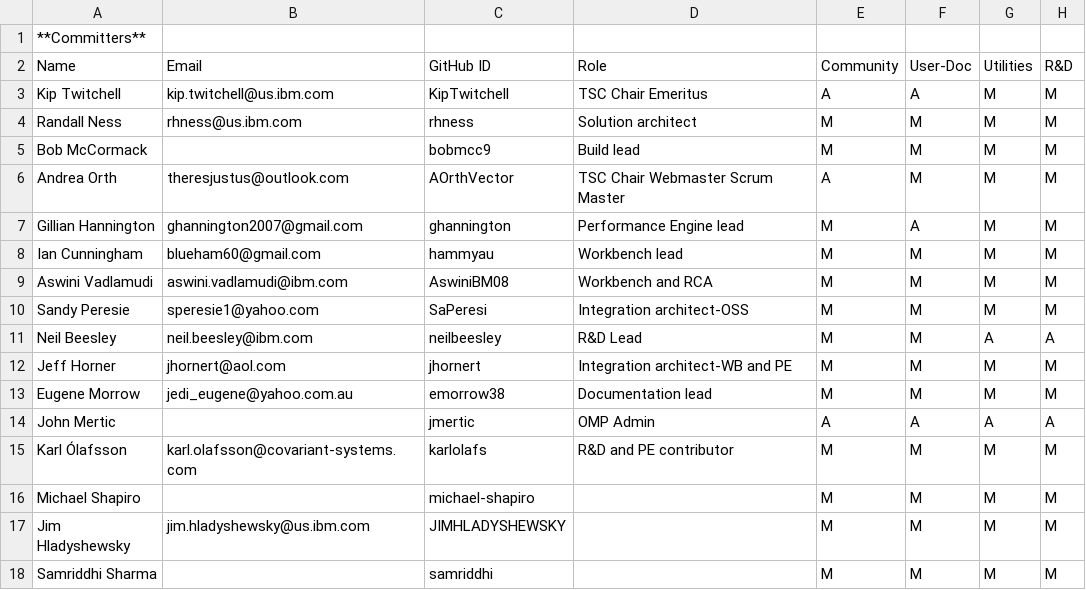
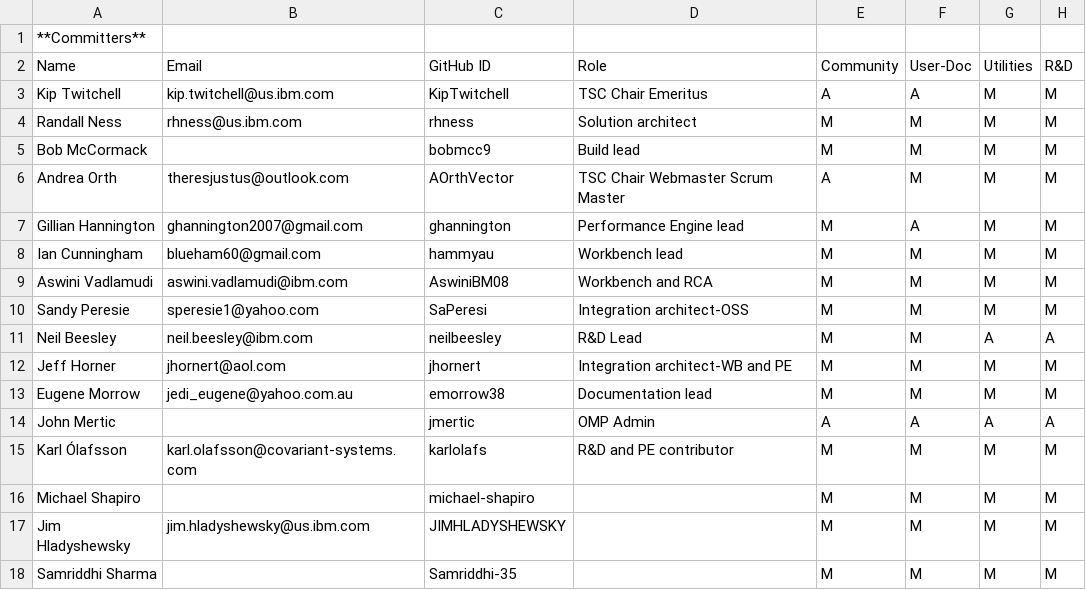
Before and after one commit to genevaers/Community, a CSV file: COMMITTERS.csv, drawn as a sheet; only a part is shown; the diff names each change by its address in the sheet, - before the commit and + after, or states it on an @@ line.

Commit message:
Correct a github id
Signed-off-by: ghannington <ghannington2007@gmail.com>

```diff
--- a/COMMITTERS.csv
+++ b/COMMITTERS.csv
-C18: samriddhi
+C18: Samriddhi-35
```
